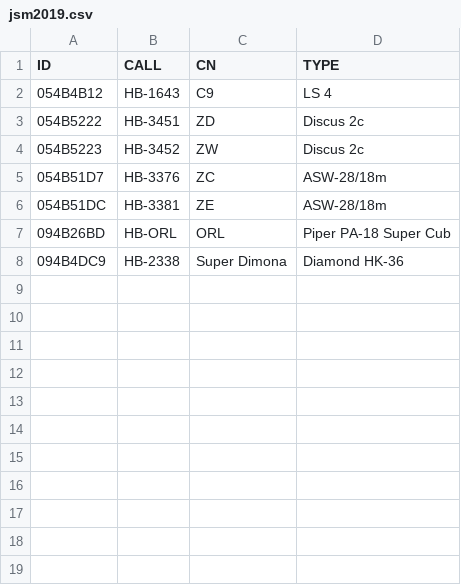
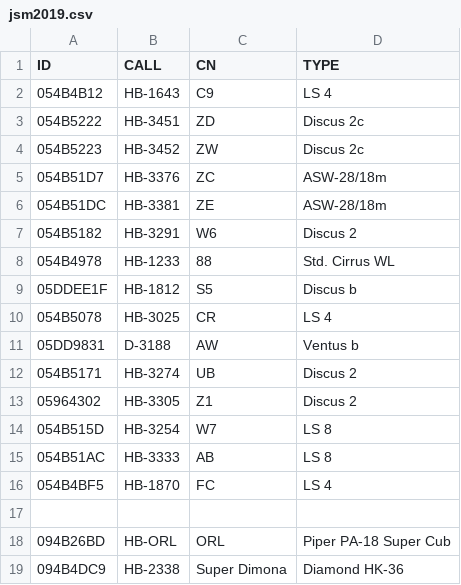
Before and after one commit to BeatScherrer/Segelfluggruppe-Dittingen, a CSV file: OGN/Groups/jsm2019.csv, drawn as a sheet.

Commit message:
added jsm2019 glider ID's

```diff
--- a/OGN/Groups/jsm2019.csv
+++ b/OGN/Groups/jsm2019.csv
@@ -6,2 +6,13 @@ ID,CALL,CN,TYPE
 054B51DC,HB-3381,ZE,ASW-28/18m
+054B5182, HB-3291, W6, Discus 2
+054B4978, HB-1233, 88, Std. Cirrus WL
+05DDEE1F, HB-1812, S5, Discus b
+054B5078, HB-3025, CR, LS 4
+05DD9831, D-3188, AW, Ventus b
+054B5171, HB-3274, UB, Discus 2
+05964302, HB-3305, Z1, Discus 2
+054B515D, HB-3254, W7, LS 8
+054B51AC, HB-3333, AB, LS 8
+054B4BF5, HB-1870, FC, LS 4
+
 094B26BD,HB-ORL,ORL,Piper PA-18 Super Cub
```
